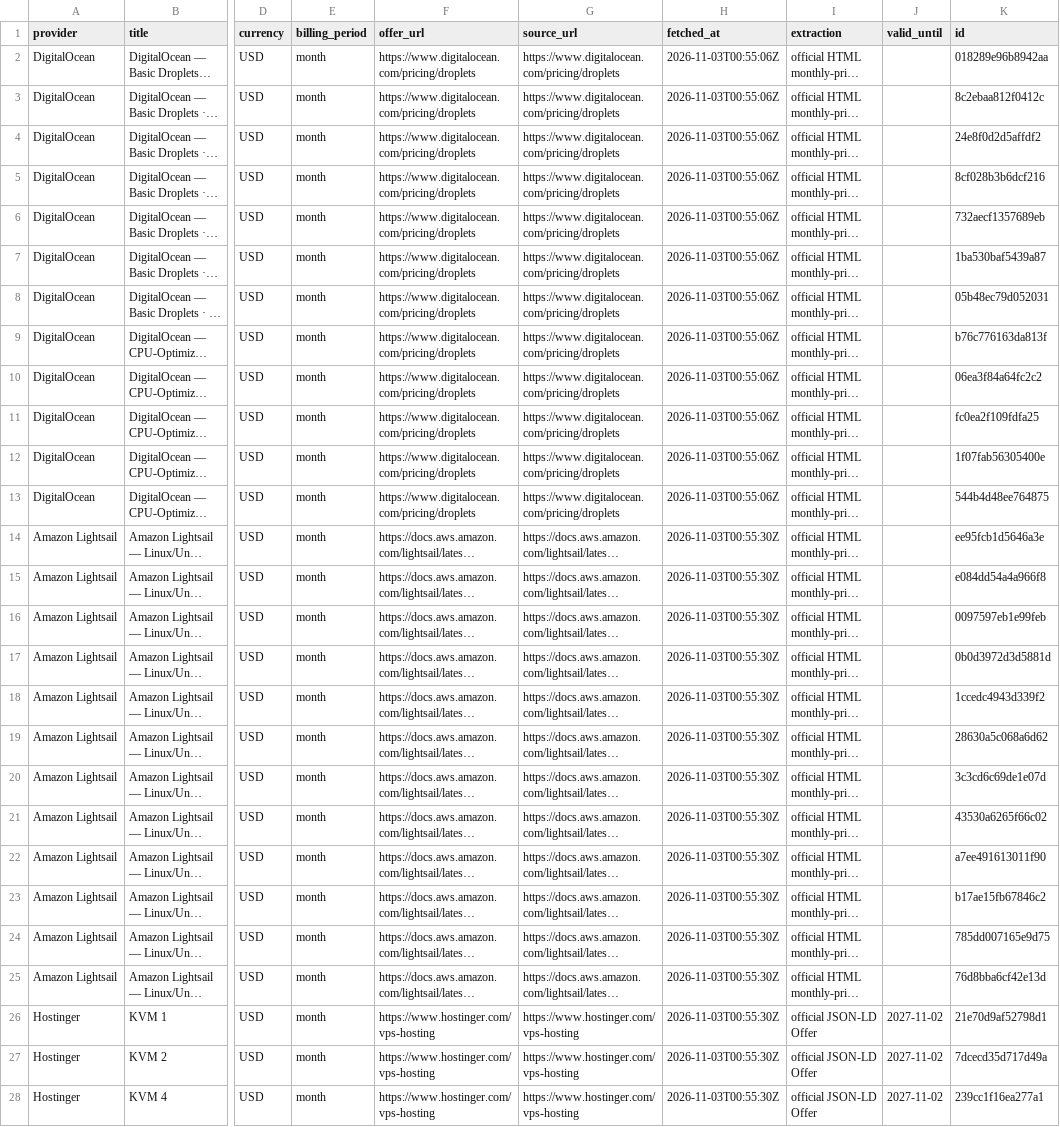
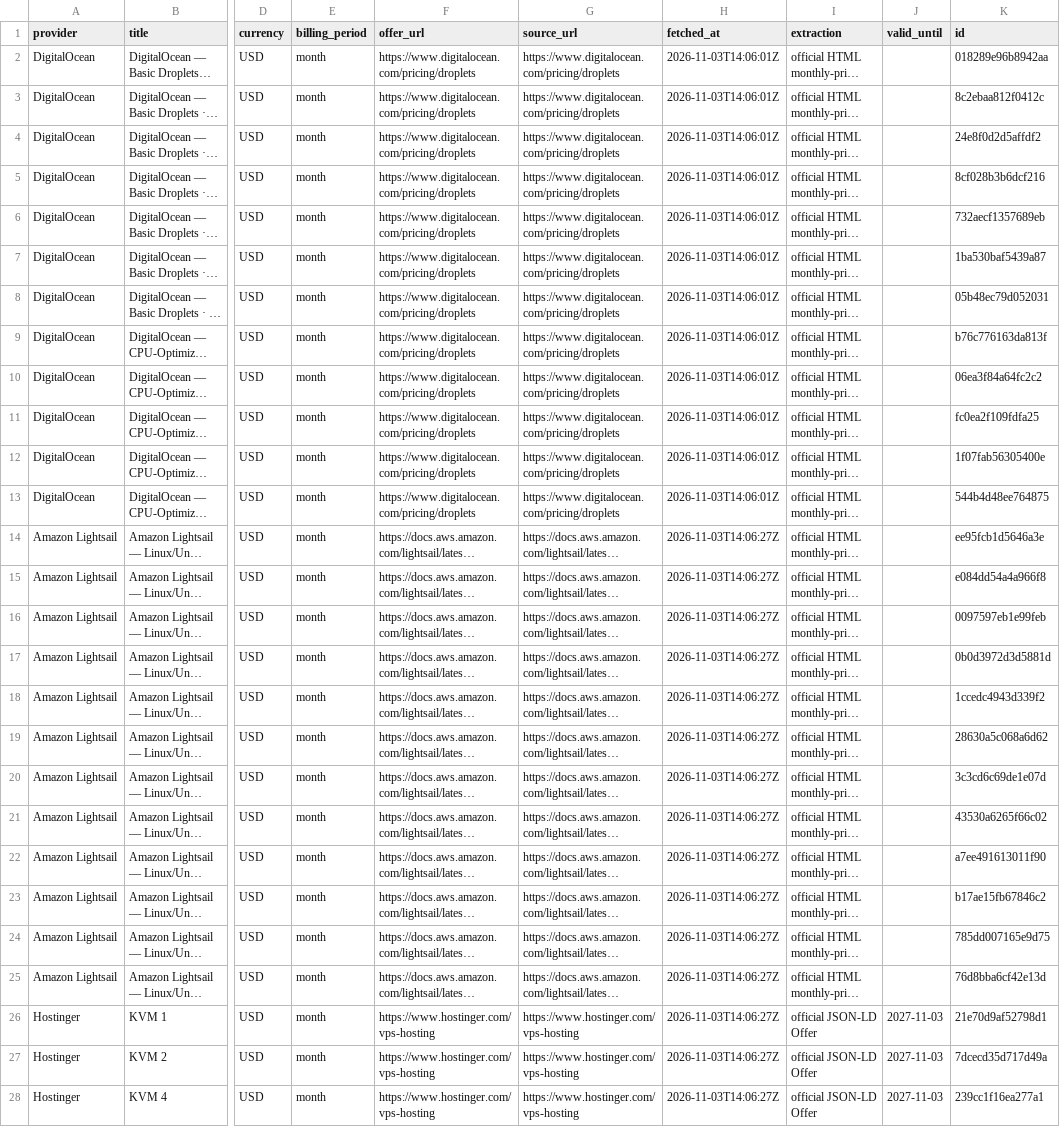
Before and after one commit to vance52/hostdealshub-vps-data, a CSV file: data/vps_offers.csv, drawn as a sheet; only a part is shown, gaps mark what is left out; long unchanged cells end in …; the diff covers the shown part only; the diff names each change by its address in the sheet, - before the commit and + after, or states it on an @@ line.

```diff
--- a/data/vps_offers.csv
+++ b/data/vps_offers.csv
-H2:H13 (fetched_at): 2026-11-03T00:55:06Z
+H2:H13 (fetched_at): 2026-11-03T14:06:01Z
-H14:H28 (fetched_at): 2026-11-03T00:55:30Z
+H14:H28 (fetched_at): 2026-11-03T14:06:27Z
-J26:J28 (valid_until): 2027-11-02
+J26:J28 (valid_until): 2027-11-03
```
Also changed, not shown: 6 edited cells elsewhere in this file, 2 other files.
